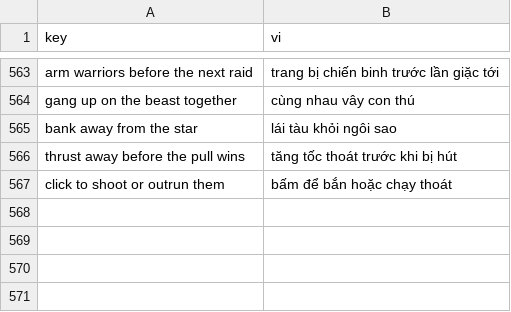
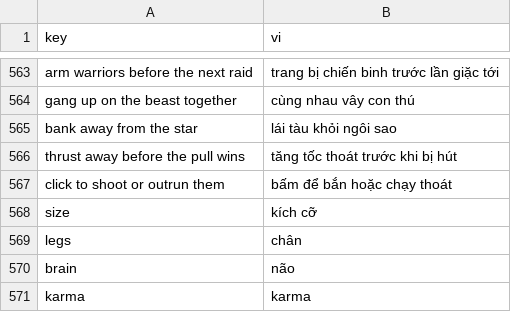
Before and after one commit to G4meLor/Primordia, a CSV file: assets/i18n/vi.csv, drawn as a sheet; only a part is shown, gaps mark what is left out.

```diff
--- a/assets/i18n/vi.csv
+++ b/assets/i18n/vi.csv
@@ -567 +567,5 @@ thrust away before the pull wins,tăng tốc thoát trước khi bị hút
 click to shoot or outrun them,bấm để bắn hoặc chạy thoát
+size,kích cỡ
+legs,chân
+brain,não
+karma,karma
```
Also changed, not shown: 2 other files.
